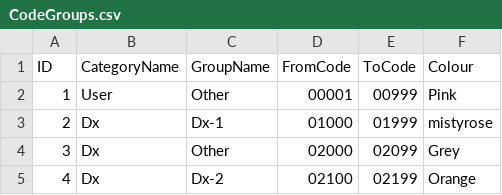
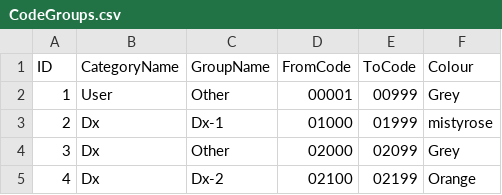
Before and after one commit to dgcabel/TPH2, a CSV file: CodeGroups.csv, drawn as a sheet; only a part is shown.

Commit message:
Update CodeGroups.csv

```diff
--- a/CodeGroups.csv
+++ b/CodeGroups.csv
@@ -1,3 +1,3 @@
 ID,CategoryName,GroupName,FromCode,ToCode,Colour
-1,User,Other,00001,00999,Pink
+1,User,Other,00001,00999,Grey
 2,Dx,Dx-1,01000,01999,mistyrose
```
